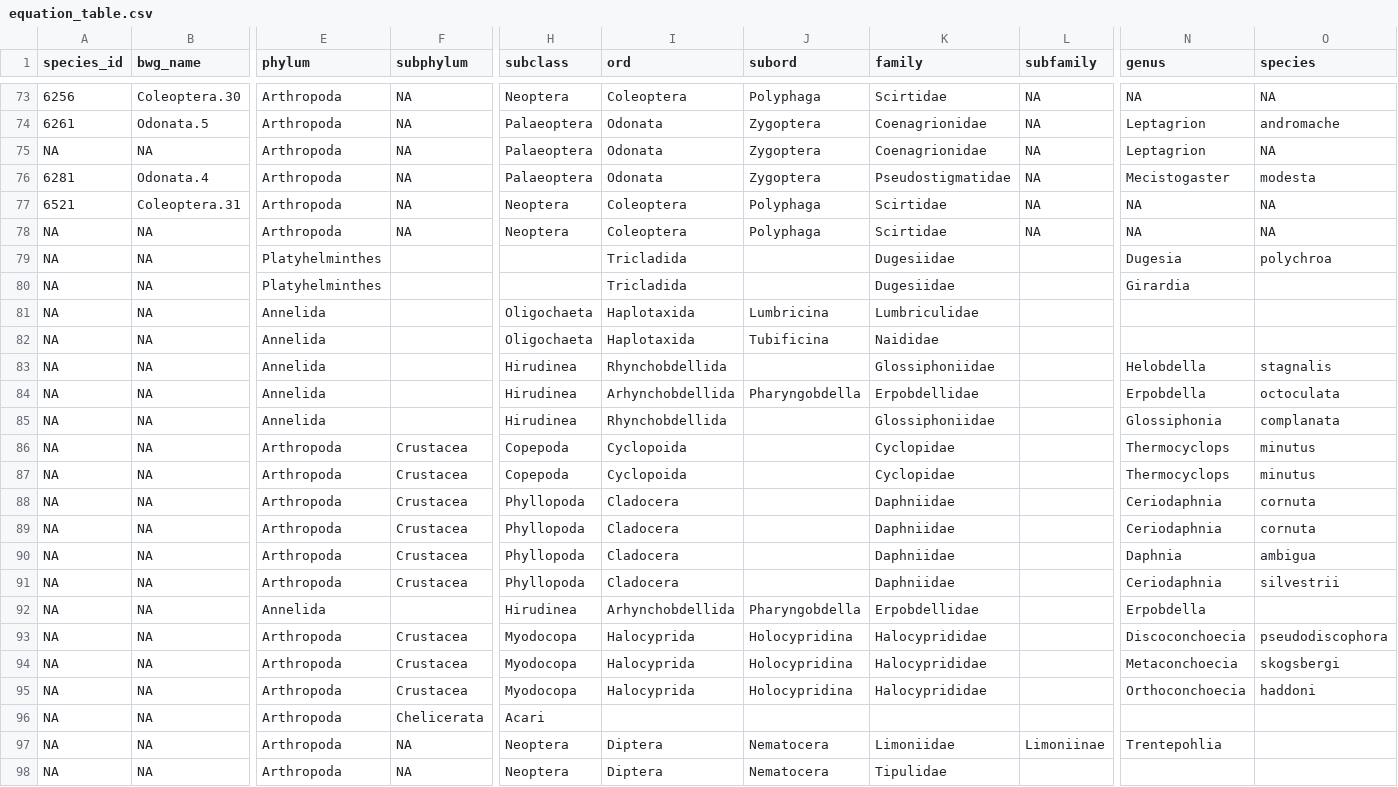
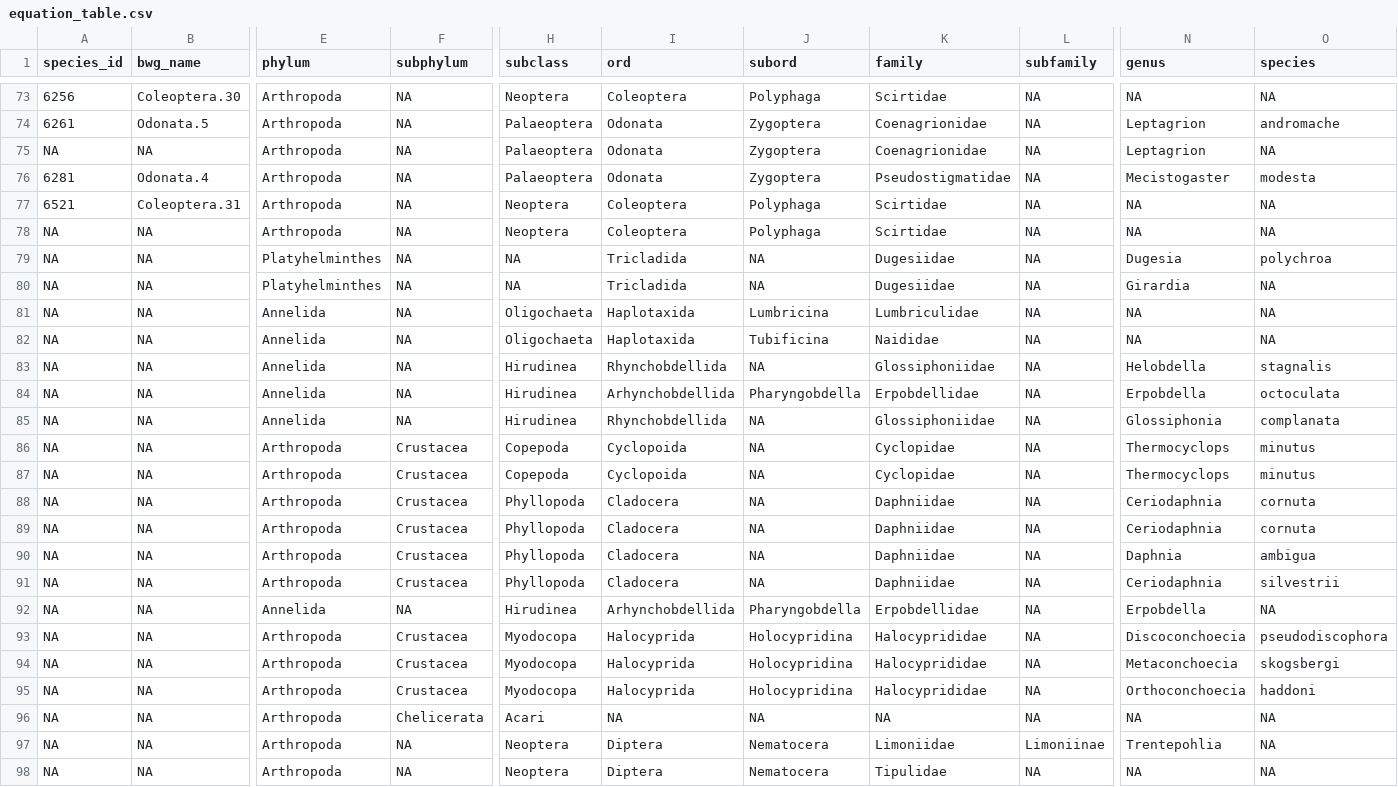
Before and after one commit to pierrerogy/hellometry, a CSV file: data/equation_table.csv, drawn as a sheet; only a part is shown, gaps mark what is left out; the diff names each change by its address in the sheet, - before the commit and + after, or states it on an @@ line.

```diff
--- a/data/equation_table.csv
+++ b/data/equation_table.csv
-F79:F85 (subphylum): (empty)
+F79:F85 (subphylum): NA
-H79:H80 (subclass): (empty)
+H79:H80 (subclass): NA
-J79:J80 (subord): (empty)
+J79:J80 (subord): NA
-L79:L96 (subfamily): (empty)
+L79:L96 (subfamily): NA
-O80:O82 (species): (empty)
+O80:O82 (species): NA
-N81:N82 (genus): (empty)
+N81:N82 (genus): NA
-J83 (subord): (empty)
+J83 (subord): NA
-J85:J91 (subord): (empty)
+J85:J91 (subord): NA
-F92 (subphylum): (empty)
+F92 (subphylum): NA
-O92 (species): (empty)
+O92 (species): NA
-I96 (ord): (empty)
+I96 (ord): NA
-J96 (subord): (empty)
+J96 (subord): NA
-K96 (family): (empty)
+K96 (family): NA
-N96 (genus): (empty)
+N96 (genus): NA
-O96:O98 (species): (empty)
+O96:O98 (species): NA
-L98 (subfamily): (empty)
+L98 (subfamily): NA
-N98 (genus): (empty)
+N98 (genus): NA
```
Also changed, not shown: data/measurement_table.csv, 3 other files.
